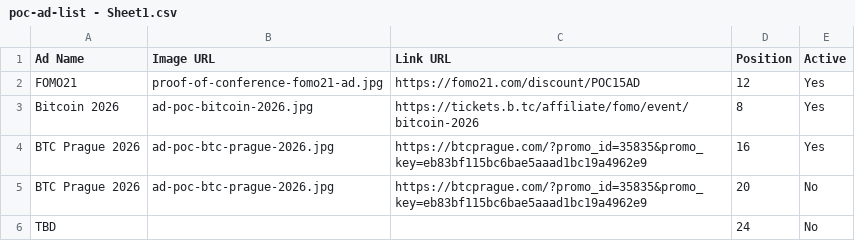
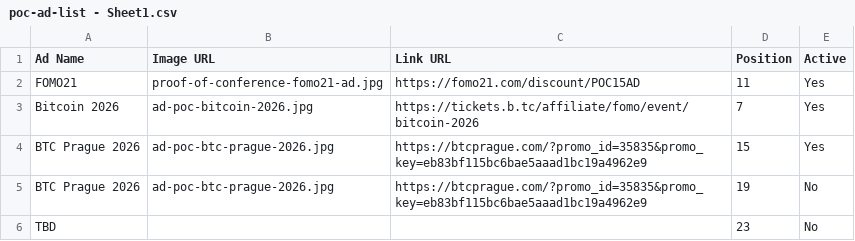
Before and after one commit to goldisdying/proofofconference, a CSV file: poc-ad-list - Sheet1.csv, drawn as a sheet.

Commit message:
Add files via upload

```diff
--- a/poc-ad-list - Sheet1.csv
+++ b/poc-ad-list - Sheet1.csv
@@ -1,6 +1,6 @@
 Ad Name,Image URL,Link URL,Position,Active
-FOMO21,proof-of-conference-fomo21-ad.jpg,https://fomo21.com/discount/POC15AD,12,Yes
-Bitcoin 2026,ad-poc-bitcoin-2026.jpg,https://tickets.b.tc/affiliate/fomo/event/bitcoin-2026,8,Yes
-BTC Prague 2026,ad-poc-btc-prague-2026.jpg,https://btcprague.com/?promo_id=35835&promo_key=eb83bf115bc6bae5aaad1bc19a4962e9,16,Yes
-BTC Prague 2026,ad-poc-btc-prague-2026.jpg,https://btcprague.com/?promo_id=35835&promo_key=eb83bf115bc6bae5aaad1bc19a4962e9,20,No
-TBD,,,24,No
+FOMO21,proof-of-conference-fomo21-ad.jpg,https://fomo21.com/discount/POC15AD,11,Yes
+Bitcoin 2026,ad-poc-bitcoin-2026.jpg,https://tickets.b.tc/affiliate/fomo/event/bitcoin-2026,7,Yes
+BTC Prague 2026,ad-poc-btc-prague-2026.jpg,https://btcprague.com/?promo_id=35835&promo_key=eb83bf115bc6bae5aaad1bc19a4962e9,15,Yes
+BTC Prague 2026,ad-poc-btc-prague-2026.jpg,https://btcprague.com/?promo_id=35835&promo_key=eb83bf115bc6bae5aaad1bc19a4962e9,19,No
+TBD,,,23,No
```
